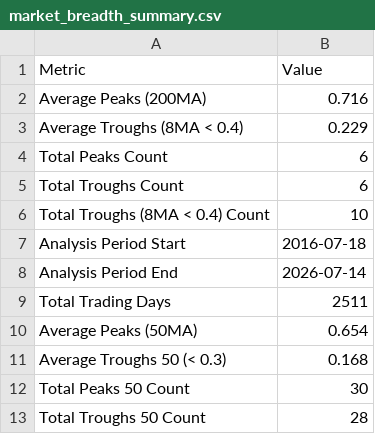
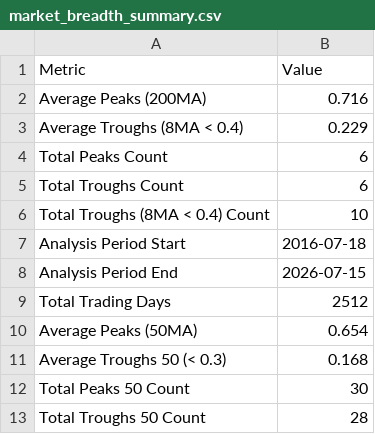
Before and after one commit to ChenheZhang2022/tradermonty-data, a CSV file: latest/market_breadth_summary.csv, drawn as a sheet.

```diff
--- a/latest/market_breadth_summary.csv
+++ b/latest/market_breadth_summary.csv
@@ -7,4 +7,4 @@ Total Troughs (8MA < 0.4) Count,10
 Analysis Period Start,2016-07-18
-Analysis Period End,2026-07-14
-Total Trading Days,2511
+Analysis Period End,2026-07-15
+Total Trading Days,2512
 Average Peaks (50MA),0.654
```
Also changed, not shown: latest/market_breadth_data.csv, latest/ohlcv_vix.csv, 1 other file.
